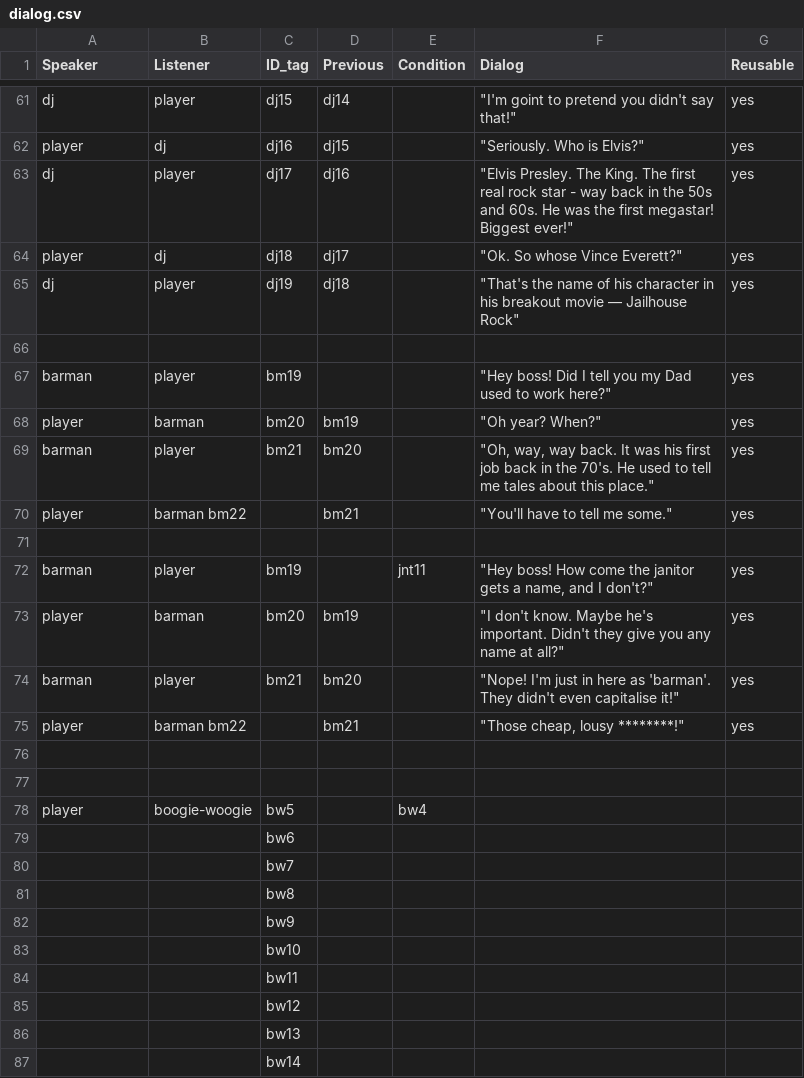
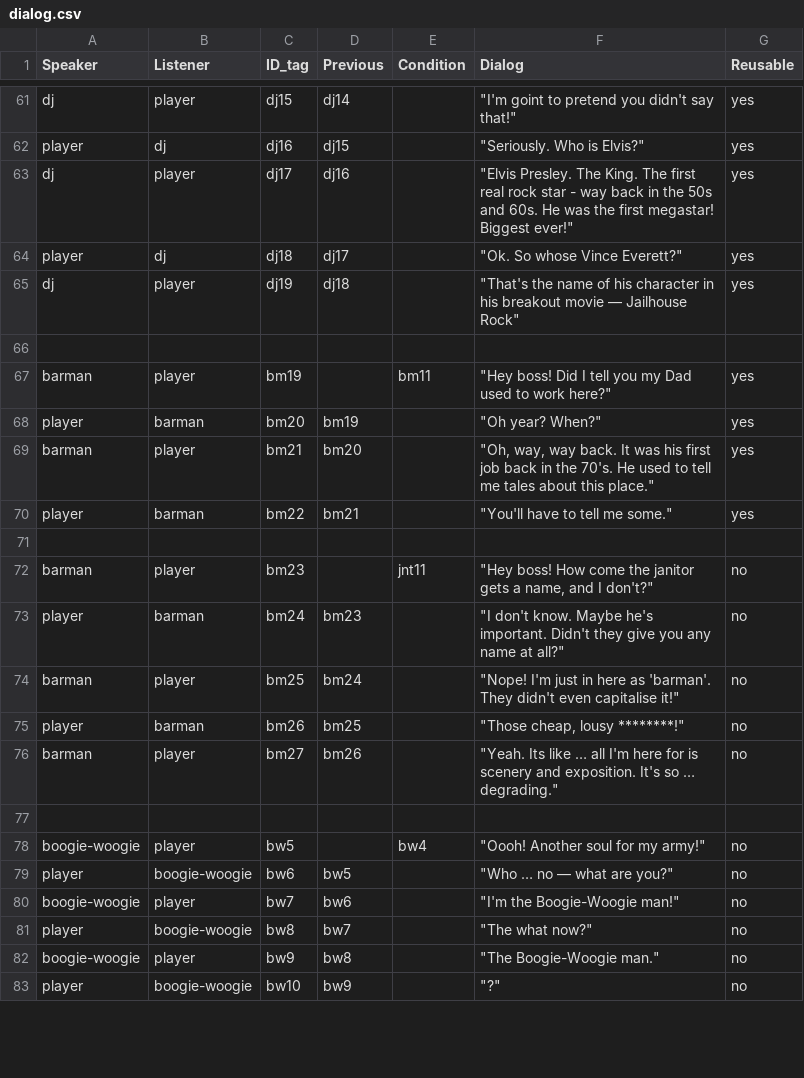
Before and after one commit to NgoTuan-Hung/RETRO-GAME-JAM, a CSV file: Assets/Dialog/dialog.csv, drawn as a sheet; only a part is shown, gaps mark what is left out; the diff covers the shown part only.

Commit message:
Updated dialog
Added dialog to introduce Boogie-Woogie Man.

```diff
--- a/Assets/Dialog/dialog.csv
+++ b/Assets/Dialog/dialog.csv
@@ -66,22 +66,18 @@ dj,player,dj19,dj18,,"""That's the name of his character in his breakout movie
 ,,,,,,
-barman,player,bm19,,,"""Hey boss!  Did I tell you my Dad used to work here?""",yes
+barman,player,bm19,,bm11,"""Hey boss!  Did I tell you my Dad used to work here?""",yes
 player,barman,bm20,bm19,,"""Oh year?  When?""",yes
 barman,player,bm21,bm20,,"""Oh, way, way back.  It was his first job back in the 70's.  He used to tell me tales about this place.""",yes
-player,barman bm22,,bm21,,"""You'll have to tell me some.""",yes
+player,barman,bm22,bm21,,"""You'll have to tell me some.""",yes
 ,,,,,,
-barman,player,bm19,,jnt11,"""Hey boss!  How come the janitor gets a name, and I don't?""",yes
-player,barman,bm20,bm19,,"""I don't know.  Maybe he's important.  Didn't they give you any name at all?""",yes
-barman,player,bm21,bm20,,"""Nope!  I'm just in here as 'barman'.  They didn't even capitalise it!""",yes
-player,barman bm22,,bm21,,"""Those cheap, lousy ********!""",yes
+barman,player,bm23,,jnt11,"""Hey boss!  How come the janitor gets a name, and I don't?""",no
+player,barman,bm24,bm23,,"""I don't know.  Maybe he's important.  Didn't they give you any name at all?""",no
+barman,player,bm25,bm24,,"""Nope!  I'm just in here as 'barman'.  They didn't even capitalise it!""",no
+player,barman,bm26,bm25,,"""Those cheap, lousy ********!""",no
+barman,player,bm27,bm26,,"""Yeah.  Its like … all I'm here for is scenery and exposition.  It's so … degrading.""",no
 ,,,,,,
-,,,,,,
-player,boogie-woogie,bw5,,bw4,,
-,,bw6,,,,
-,,bw7,,,,
-,,bw8,,,,
-,,bw9,,,,
-,,bw10,,,,
-,,bw11,,,,
-,,bw12,,,,
-,,bw13,,,,
-,,bw14,,,,
+boogie-woogie,player,bw5,,bw4,"""Oooh!  Another soul for my army!""",no
+player,boogie-woogie,bw6,bw5,,"""Who … no — what are you?""",no
+boogie-woogie,player,bw7,bw6,,"""I'm the Boogie-Woogie man!""",no
+player,boogie-woogie,bw8,bw7,,"""The what now?""",no
+boogie-woogie,player,bw9,bw8,,"""The Boogie-Woogie man.""",no
+player,boogie-woogie,bw10,bw9,,"""?""",no
```
Also changed, not shown: 3 added rows elsewhere in this file.
